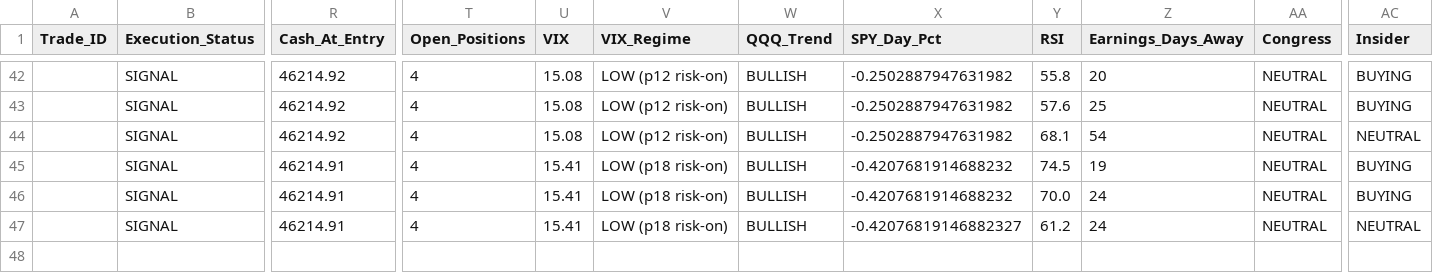
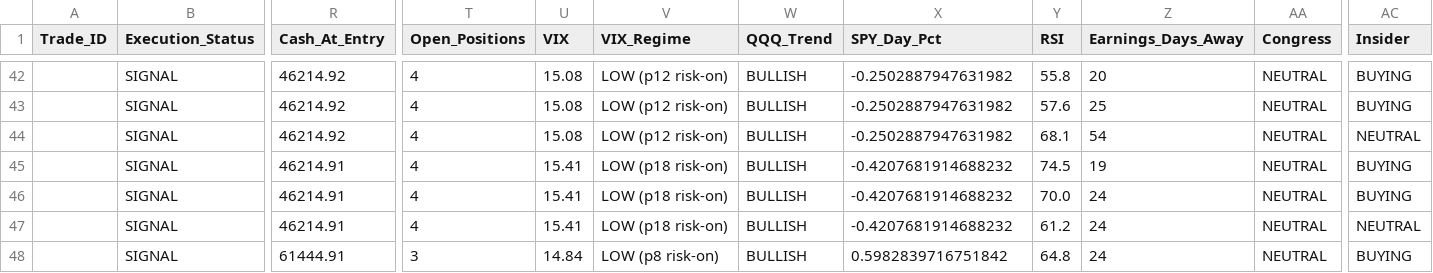
Before and after one commit to Vishvesh-Trivedi/LLM-Portfolio-Manager, a CSV file: StockScreener/watch_list.csv, drawn as a sheet; only a part is shown, gaps mark what is left out; rows hold the shown columns only; the diff names each change by its address in the sheet, - before the commit and + after, or states it on an @@ line.

```diff
--- a/StockScreener/watch_list.csv
+++ b/StockScreener/watch_list.csv
-X47 (SPY_Day_Pct): -0.42076819146882327
+X47 (SPY_Day_Pct): -0.4207681914688232
+row 48:  | SIGNAL | 61444.91 | 3 | 14.84 | LOW (p8 risk-on) | BULLISH | 0.5982839716751842 | 64.8 | 24 | NEUTRAL | BUYING
```
Also changed, not shown: StockScreener/rules_log.csv, StockScreener/stock_picks.csv, 4 other files.
